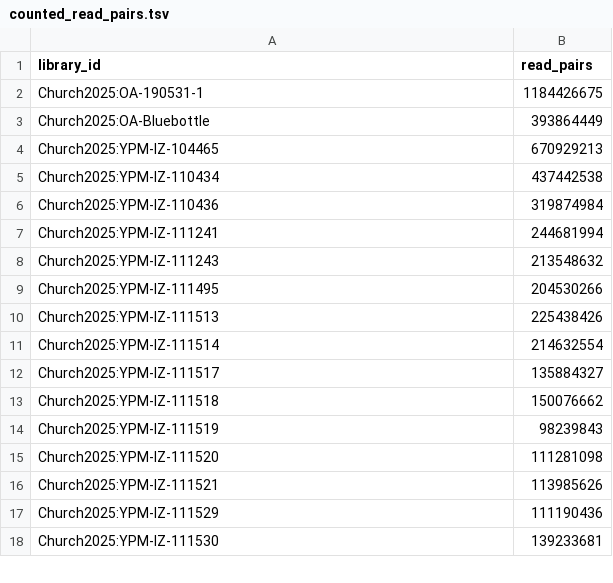
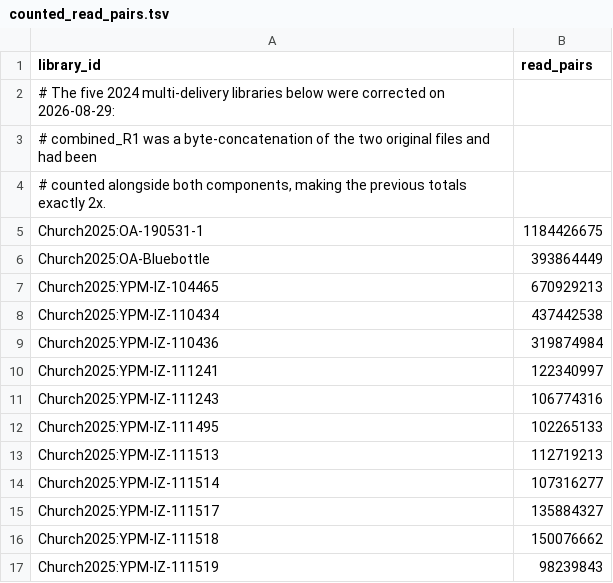
Before and after one commit to caseywdunn/siph-associates, a TSV file: data/sources/counted_read_pairs.tsv, drawn as a sheet; only a part is shown; the shorter side is filled out with more unchanged rows.

```diff
--- a/data/sources/counted_read_pairs.tsv
+++ b/data/sources/counted_read_pairs.tsv
@@ -1,2 +1,5 @@
 library_id	read_pairs
+# The five 2024 multi-delivery libraries below were corrected on 2026-08-29:
+# combined_R1 was a byte-concatenation of the two original files and had been
+# counted alongside both components, making the previous totals exactly 2x.
 Church2025:OA-190531-1	1184426675
@@ -6,7 +9,7 @@ Church2025:YPM-IZ-110434	437442538
 Church2025:YPM-IZ-110436	319874984
-Church2025:YPM-IZ-111241	244681994
-Church2025:YPM-IZ-111243	213548632
-Church2025:YPM-IZ-111495	204530266
-Church2025:YPM-IZ-111513	225438426
-Church2025:YPM-IZ-111514	214632554
+Church2025:YPM-IZ-111241	122340997
+Church2025:YPM-IZ-111243	106774316
+Church2025:YPM-IZ-111495	102265133
+Church2025:YPM-IZ-111513	112719213
+Church2025:YPM-IZ-111514	107316277
 Church2025:YPM-IZ-111517	135884327
```
Also changed, not shown: data/sources/church_fastq_paths.tsv, data/sources/reads_to_count.tsv, 18 other files.
